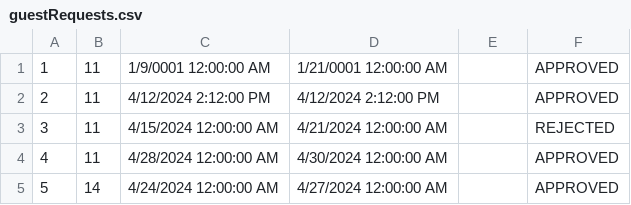
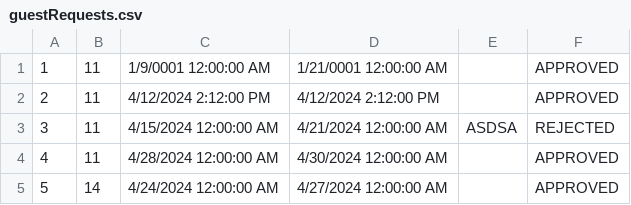
Before and after one commit to kzi-nastava/sims-ra-2024-group-5-team-d, a CSV file: Resources/Data/guestRequests.csv, drawn as a sheet.

```diff
--- a/Resources/Data/guestRequests.csv
+++ b/Resources/Data/guestRequests.csv
@@ -2,3 +2,3 @@
 2|11|4/12/2024 2:12:00 PM|4/12/2024 2:12:00 PM||APPROVED
-3|11|4/15/2024 12:00:00 AM|4/21/2024 12:00:00 AM||REJECTED
+3|11|4/15/2024 12:00:00 AM|4/21/2024 12:00:00 AM|ASDSA|REJECTED
 4|11|4/28/2024 12:00:00 AM|4/30/2024 12:00:00 AM||APPROVED
```
Also changed, not shown: 41 other files.
